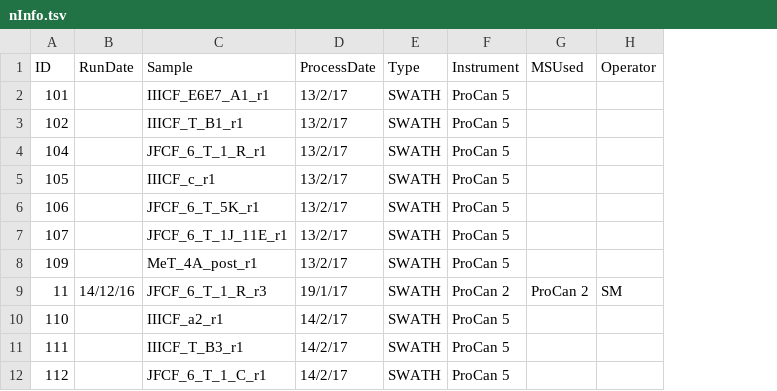
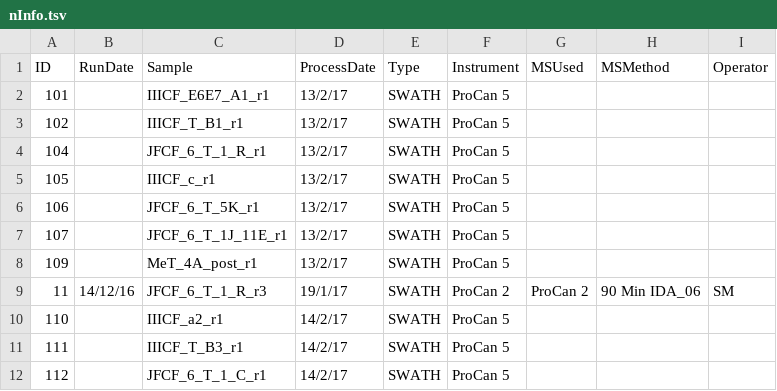
Before and after one commit to Olimon660/RDS-FMH-CWGS-RW, a TSV file: SWATH/nInfo.tsv, drawn as a sheet; only a part is shown; the diff names each change by its address in the sheet, - before the commit and + after, or states it on an @@ line.

```diff
--- a/SWATH/nInfo.tsv
+++ b/SWATH/nInfo.tsv
+column H (MSMethod), row 9: 90 Min IDA_06
```
Also changed, not shown: 2 other files.
